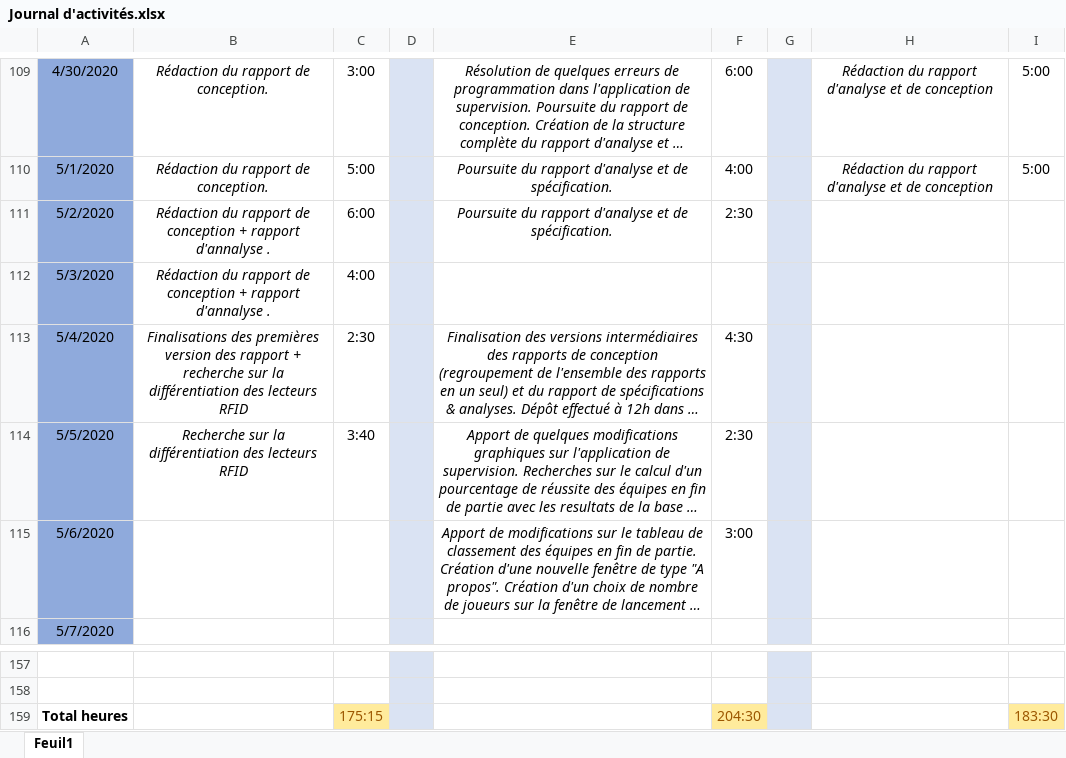
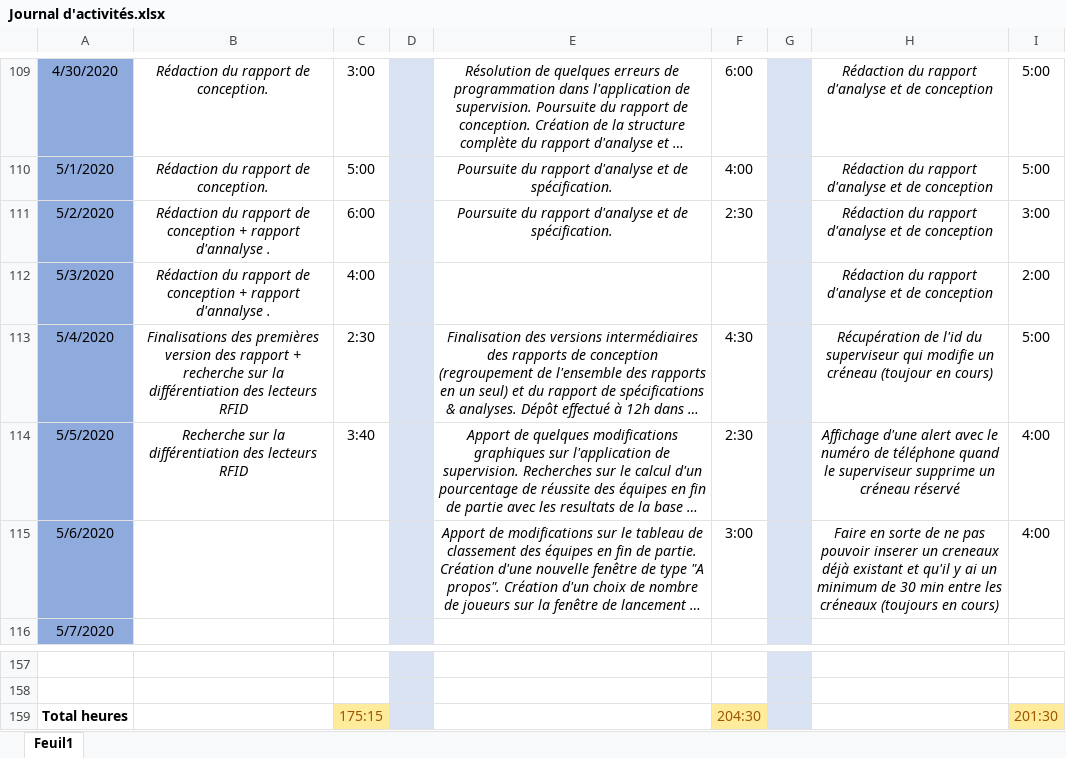
Before and after one commit to GuiguiMvn/Systeme-Escape-Game-Telethon, an Excel workbook: Commun/Journal d'activités.xlsx, sheet Feuil1, drawn as a sheet; only a part is shown, gaps mark what is left out; long unchanged cells end in …; values as stored, in another font and other column widths than the file's, no borders; the diff names each change by its address in the sheet, - before the commit and + after, or states it on an @@ line.

Commit message:
Maj journal d'activités

```diff
--- a/Commun/Journal d'activités.xlsx (sheet Feuil1)
+++ b/Commun/Journal d'activités.xlsx (sheet Feuil1)
-H111:H112: (empty)
+H111:H112: Rédaction du rapport d'analyse et de conception
-I111: (empty)
+I111: 3:00
-I112: (empty)
+I112: 2:00
-H113: (empty)
+H113: Récupération de l'id du superviseur qui modifie un créneau (toujour en cours)
-I113: (empty)
+I113: 5:00
-H114: (empty)
+H114: Affichage d'une alert avec le numéro de téléphone quand le superviseur supprime un créneau réservé
-I114:I115: (empty)
+I114:I115: 4:00
-H115: (empty)
+H115: Faire en sorte de ne pas pouvoir inserer un creneaux déjà existant et qu'il y ai un minimum de 30 min entre les créneaux (toujours en cours)
-I159: 183:30
+I159: 201:30
```
